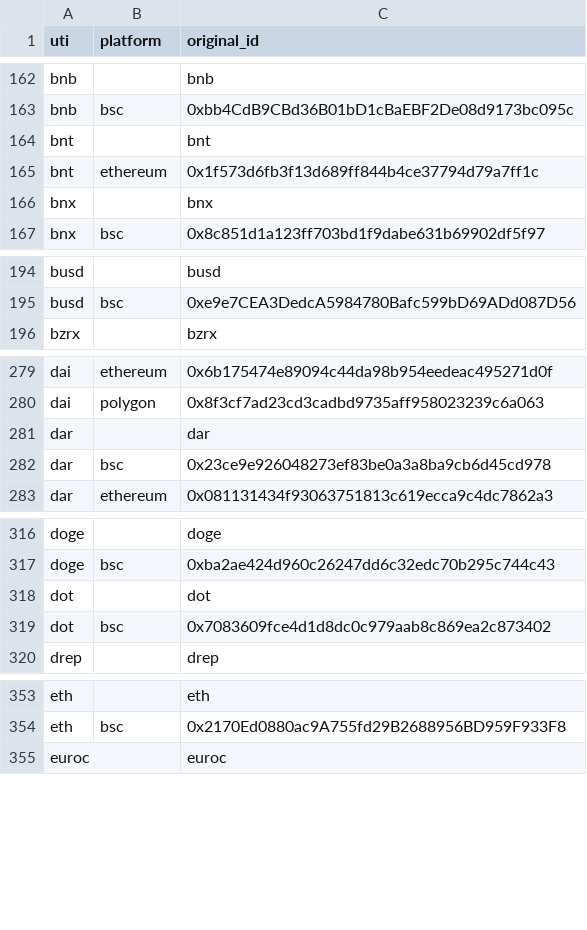
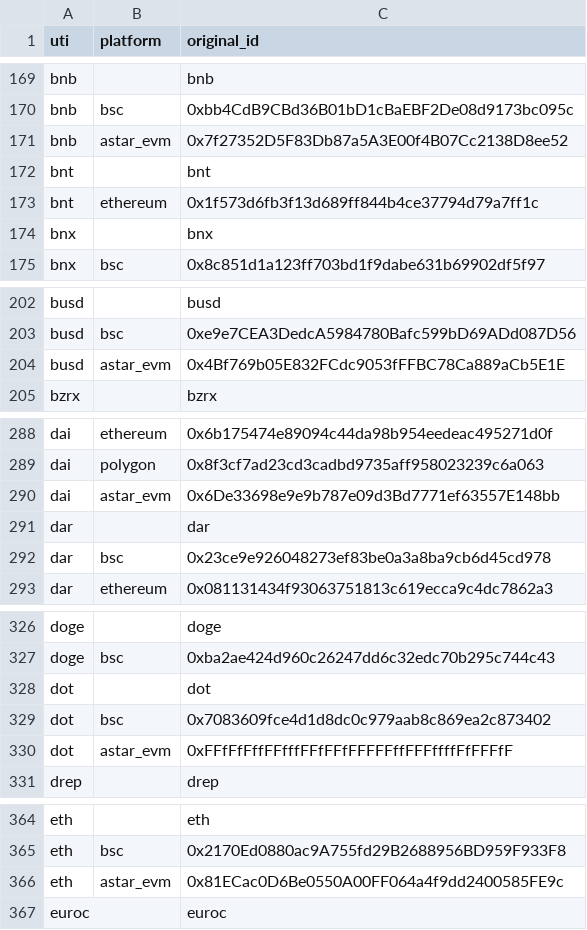
Before and after one commit to ca3-caaip/token_original_id, a CSV file: token_original_id/data.csv, drawn as a sheet; only a part is shown, gaps mark what is left out; the diff covers the shown part only.

Commit message:
add astar_evm

```diff
--- a/token_original_id/data.csv
+++ b/token_original_id/data.csv
@@ -163,2 +170,3 @@ bnb,,bnb
 bnb,bsc,0xbb4CdB9CBd36B01bD1cBaEBF2De08d9173bc095c
+bnb,astar_evm,0x7f27352D5F83Db87a5A3E00f4B07Cc2138D8ee52
 bnt,,bnt
@@ -195,2 +203,3 @@ busd,,busd
 busd,bsc,0xe9e7CEA3DedcA5984780Bafc599bD69ADd087D56
+busd,astar_evm,0x4Bf769b05E832FCdc9053fFFBC78Ca889aCb5E1E
 bzrx,,bzrx
@@ -280,2 +289,3 @@ dai,ethereum,0x6b175474e89094c44da98b954eedeac495271d0f
 dai,polygon,0x8f3cf7ad23cd3cadbd9735aff958023239c6a063
+dai,astar_evm,0x6De33698e9e9b787e09d3Bd7771ef63557E148bb
 dar,,dar
@@ -319,2 +329,3 @@ dot,,dot
 dot,bsc,0x7083609fce4d1d8dc0c979aab8c869ea2c873402
+dot,astar_evm,0xFFfFfFffFFfffFFfFFfFFFFFffFFFffffFfFFFfF
 drep,,drep
@@ -354,2 +365,3 @@ eth,,eth
 eth,bsc,0x2170Ed0880ac9A755fd29B2688956BD959F933F8
+eth,astar_evm,0x81ECac0D6Be0550A00FF064a4f9dd2400585FE9c
 euroc,,euroc
```
Also changed, not shown: 24 added rows elsewhere in this file.
